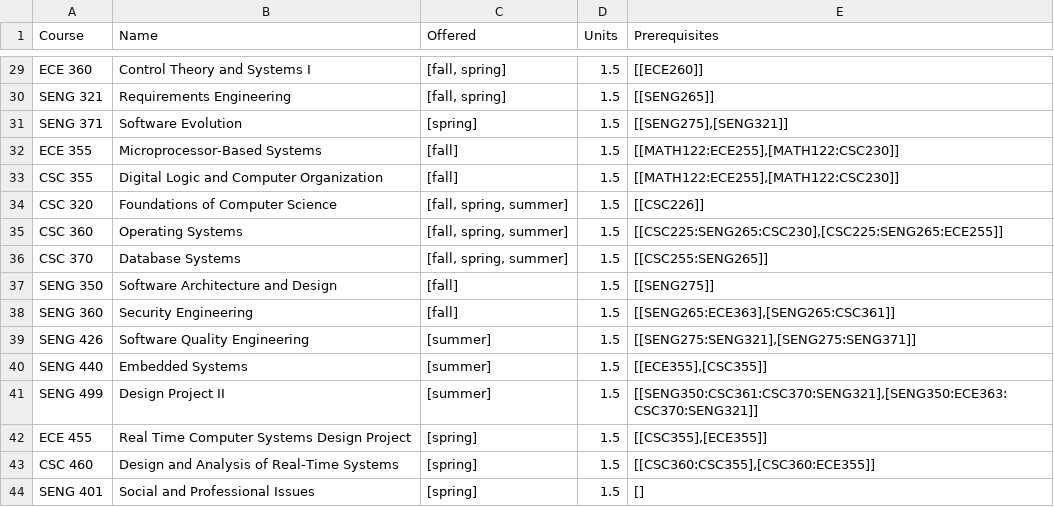
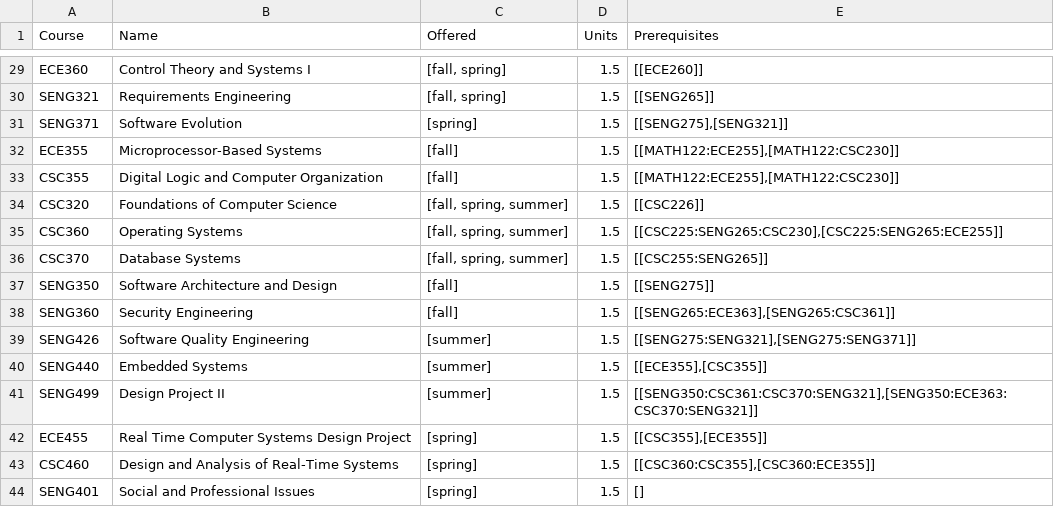
Before and after one commit to SENG-499-Company2-B01/Backend, a CSV file: mongodb/scripts/courses.csv, drawn as a sheet; only a part is shown, gaps mark what is left out; the diff covers the shown part only; the diff names each change by its address in the sheet, - before the commit and + after, or states it on an @@ line.

Commit message:
Remove whitespace in course shorthand

```diff
--- a/mongodb/scripts/courses.csv
+++ b/mongodb/scripts/courses.csv
-A29 (Course): ECE 360
+A29 (Course): ECE360
-A30 (Course): SENG 321
+A30 (Course): SENG321
-A31 (Course): SENG 371
+A31 (Course): SENG371
-A32 (Course): ECE 355
+A32 (Course): ECE355
-A33 (Course): CSC 355
+A33 (Course): CSC355
-A34 (Course): CSC 320
+A34 (Course): CSC320
-A35 (Course): CSC 360
+A35 (Course): CSC360
-A36 (Course): CSC 370
+A36 (Course): CSC370
-A37 (Course): SENG 350
+A37 (Course): SENG350
-A38 (Course): SENG 360
+A38 (Course): SENG360
-A39 (Course): SENG 426
+A39 (Course): SENG426
-A40 (Course): SENG 440
+A40 (Course): SENG440
-A41 (Course): SENG 499
+A41 (Course): SENG499
-A42 (Course): ECE 455
+A42 (Course): ECE455
-A43 (Course): CSC 460
+A43 (Course): CSC460
-A44 (Course): SENG 401
+A44 (Course): SENG401
```
Also changed, not shown: 27 edited cells elsewhere in this file.
